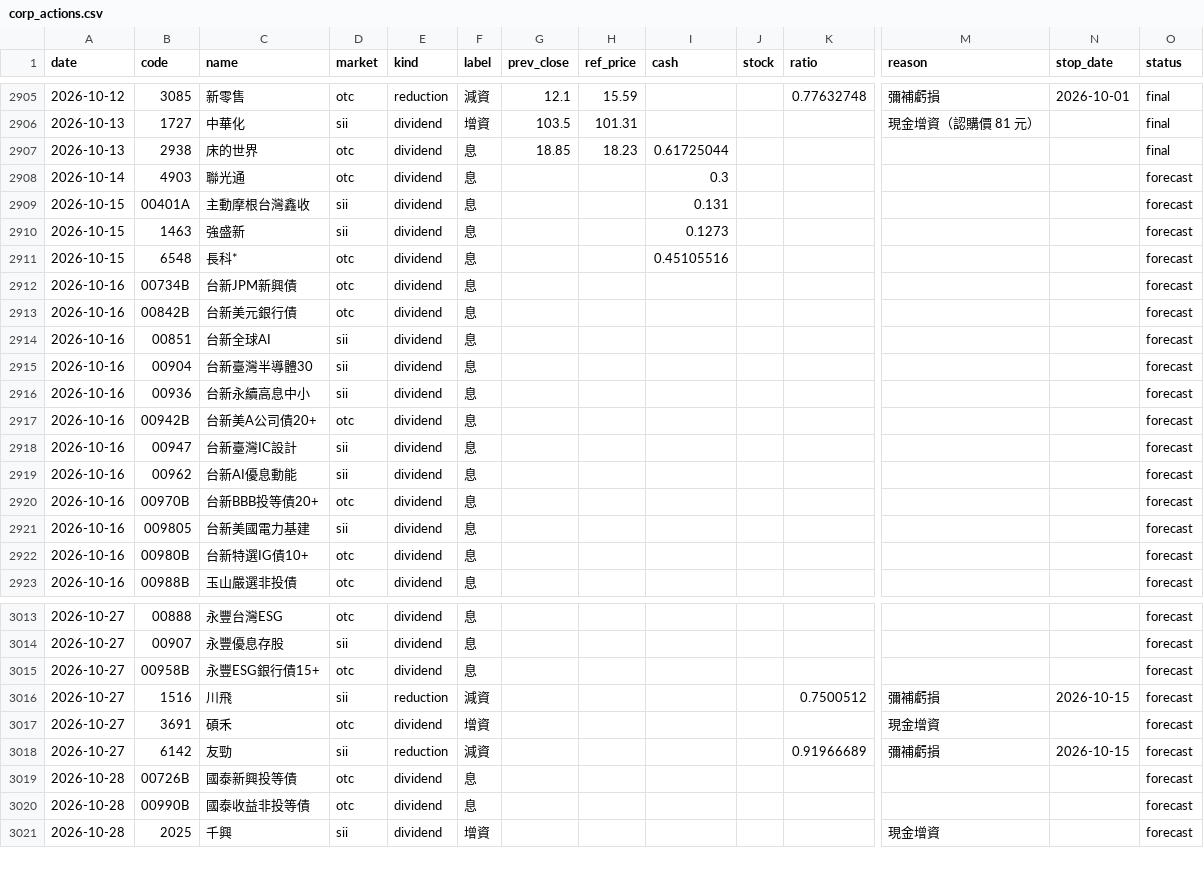
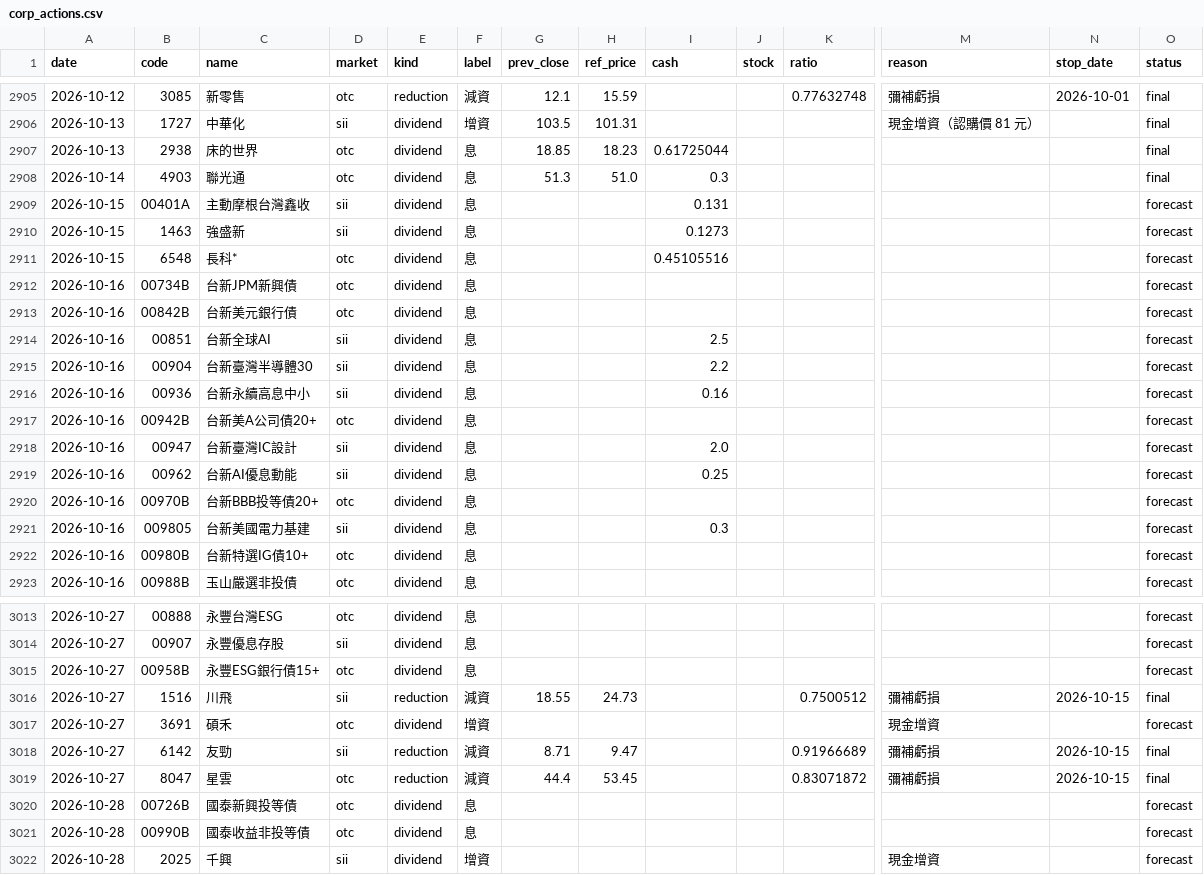
Before and after one commit to kevin92827/stock_track, a CSV file: data/corp_actions.csv, drawn as a sheet; only a part is shown, gaps mark what is left out; rows hold the shown columns only; the diff names each change by its address in the sheet, - before the commit and + after, or states it on an @@ line.

```diff
--- a/data/corp_actions.csv
+++ b/data/corp_actions.csv
-G2908 (prev_close): (empty)
+G2908 (prev_close): 51.3
-H2908 (ref_price): (empty)
+H2908 (ref_price): 51.0
-O2908 (status): forecast
+O2908 (status): final
-I2914 (cash): (empty)
+I2914 (cash): 2.5
-I2915 (cash): (empty)
+I2915 (cash): 2.2
-I2916 (cash): (empty)
+I2916 (cash): 0.16
-I2918 (cash): (empty)
+I2918 (cash): 2.0
-I2919 (cash): (empty)
+I2919 (cash): 0.25
-I2921 (cash): (empty)
+I2921 (cash): 0.3
-G3016 (prev_close): (empty)
+G3016 (prev_close): 18.55
-H3016 (ref_price): (empty)
+H3016 (ref_price): 24.73
-O3016 (status): forecast
+O3016 (status): final
-G3018 (prev_close): (empty)
+G3018 (prev_close): 8.71
-H3018 (ref_price): (empty)
+H3018 (ref_price): 9.47
-O3018 (status): forecast
+O3018 (status): final
+row 3019: 2026-10-27 | 8047 | 星雲 | otc | reduction | 減資 | 44.4 | 53.45 |  |  | 0.83071872 | 彌補虧損 | 2026-10-15 | final
```
Also changed, not shown: 5 other files.
